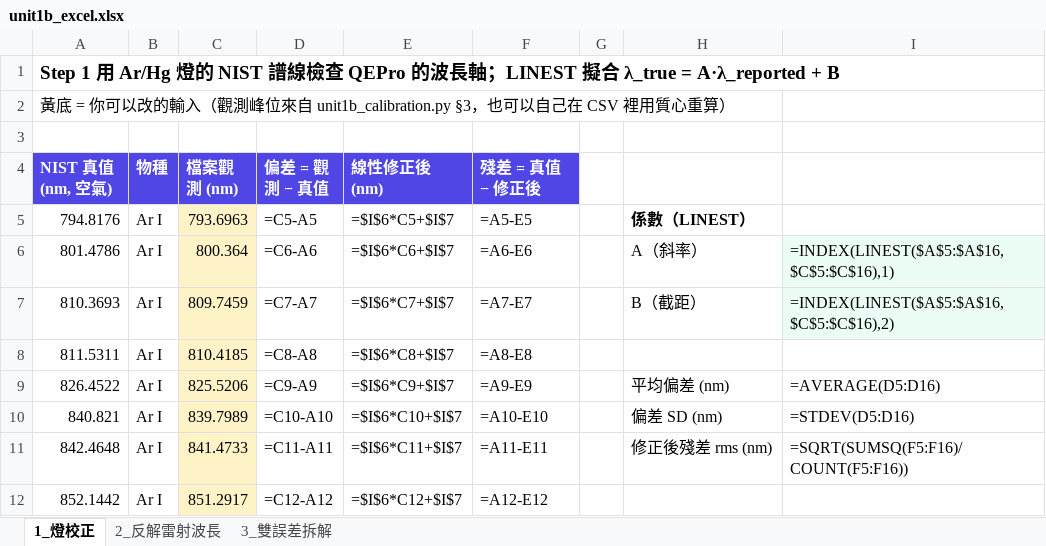
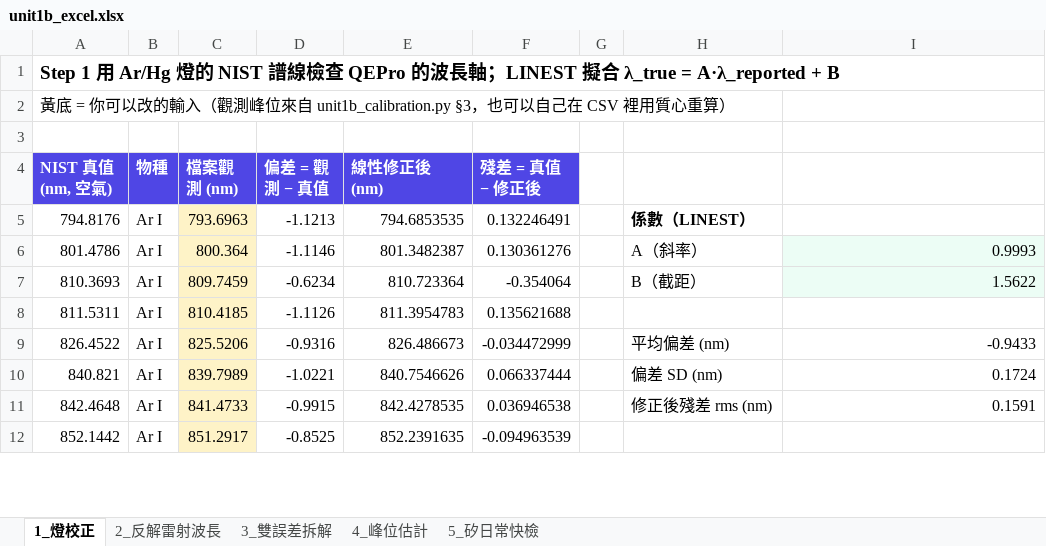
Before and after one commit to Tai-ShengYeh/raman-calibration, an Excel workbook: unit1b_excel.xlsx, sheet 1_燈校正, drawn as a sheet; only a part is shown; values as stored, in another font and other column widths than the file's, no borders; formulas without a stored value are shown as written; the diff covers the shown part only; the diff names each change by its address in the sheet, - before the commit and + after, or states it on an @@ line.

```diff
--- a/unit1b_excel.xlsx (sheet 1_燈校正)
+++ b/unit1b_excel.xlsx (sheet 1_燈校正)
+sheet tab: 4_峰位估計
+sheet tab: 5_矽日常快檢
-D5 (偏差 = 觀測 − 真值): =C5-A5
+D5 (偏差 = 觀測 − 真值): -1.1213
-E5 (線性修正後 (nm)): =$I$6*C5+$I$7
+E5 (線性修正後 (nm)): 794.6853535
-F5 (殘差 = 真值 − 修正後): =A5-E5
+F5 (殘差 = 真值 − 修正後): 0.132246491
-D6 (偏差 = 觀測 − 真值): =C6-A6
+D6 (偏差 = 觀測 − 真值): -1.1146
-E6 (線性修正後 (nm)): =$I$6*C6+$I$7
+E6 (線性修正後 (nm)): 801.3482387
-F6 (殘差 = 真值 − 修正後): =A6-E6
+F6 (殘差 = 真值 − 修正後): 0.130361276
-I6: =INDEX(LINEST($A$5:$A$16,$C$5:$C$16),1)
+I6: 0.9993
-D7 (偏差 = 觀測 − 真值): =C7-A7
+D7 (偏差 = 觀測 − 真值): -0.6234
-E7 (線性修正後 (nm)): =$I$6*C7+$I$7
+E7 (線性修正後 (nm)): 810.723364
-F7 (殘差 = 真值 − 修正後): =A7-E7
+F7 (殘差 = 真值 − 修正後): -0.354064
-I7: =INDEX(LINEST($A$5:$A$16,$C$5:$C$16),2)
+I7: 1.5622
-D8 (偏差 = 觀測 − 真值): =C8-A8
+D8 (偏差 = 觀測 − 真值): -1.1126
-E8 (線性修正後 (nm)): =$I$6*C8+$I$7
+E8 (線性修正後 (nm)): 811.3954783
-F8 (殘差 = 真值 − 修正後): =A8-E8
+F8 (殘差 = 真值 − 修正後): 0.135621688
-D9 (偏差 = 觀測 − 真值): =C9-A9
+D9 (偏差 = 觀測 − 真值): -0.9316
-E9 (線性修正後 (nm)): =$I$6*C9+$I$7
+E9 (線性修正後 (nm)): 826.486673
-F9 (殘差 = 真值 − 修正後): =A9-E9
+F9 (殘差 = 真值 − 修正後): -0.034472999
-I9: =AVERAGE(D5:D16)
+I9: -0.9433
-D10 (偏差 = 觀測 − 真值): =C10-A10
+D10 (偏差 = 觀測 − 真值): -1.0221
-E10 (線性修正後 (nm)): =$I$6*C10+$I$7
+E10 (線性修正後 (nm)): 840.7546626
-F10 (殘差 = 真值 − 修正後): =A10-E10
+F10 (殘差 = 真值 − 修正後): 0.066337444
-I10: =STDEV(D5:D16)
+I10: 0.1724
-D11 (偏差 = 觀測 − 真值): =C11-A11
+D11 (偏差 = 觀測 − 真值): -0.9915
-E11 (線性修正後 (nm)): =$I$6*C11+$I$7
+E11 (線性修正後 (nm)): 842.4278535
-F11 (殘差 = 真值 − 修正後): =A11-E11
+F11 (殘差 = 真值 − 修正後): 0.036946538
-I11: =SQRT(SUMSQ(F5:F16)/COUNT(F5:F16))
+I11: 0.1591
-D12 (偏差 = 觀測 − 真值): =C12-A12
+D12 (偏差 = 觀測 − 真值): -0.8525
-E12 (線性修正後 (nm)): =$I$6*C12+$I$7
+E12 (線性修正後 (nm)): 852.2391635
-F12 (殘差 = 真值 − 修正後): =A12-E12
+F12 (殘差 = 真值 − 修正後): -0.094963539
```
Also changed, not shown: 13 edited cells elsewhere in this sheet, sheet 2_反解雷射波長, sheet 3_雙誤差拆解, 2 other files.
